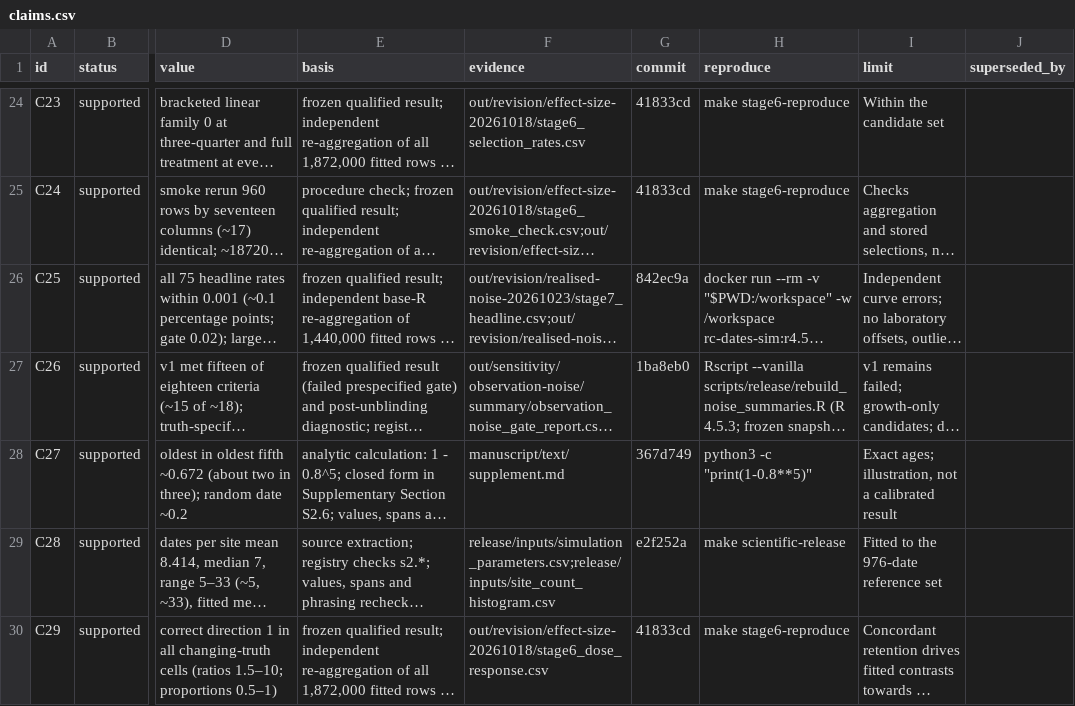
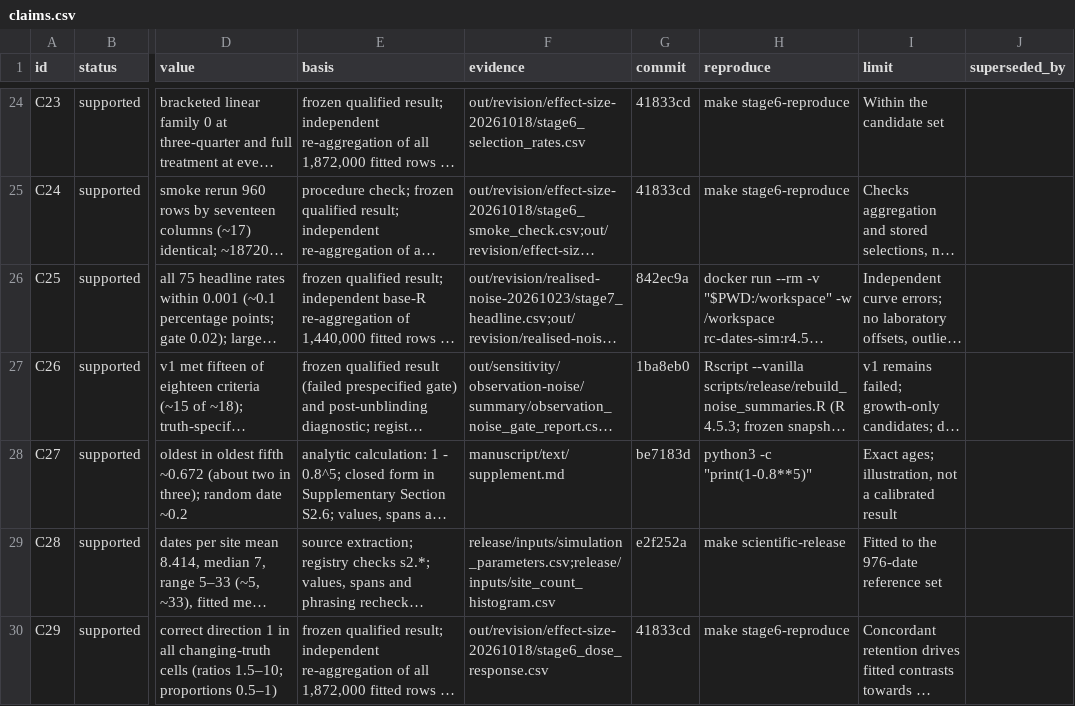
Before and after one commit to BWBrook/rc-dates, a CSV file: manuscript/claims.csv, drawn as a sheet; only a part is shown, gaps mark what is left out; long unchanged cells end in …; the diff names each change by its address in the sheet, - before the commit and + after, or states it on an @@ line.

```diff
--- a/manuscript/claims.csv
+++ b/manuscript/claims.csv
-G28 (commit): 367d749
+G28 (commit): be7183d
```
